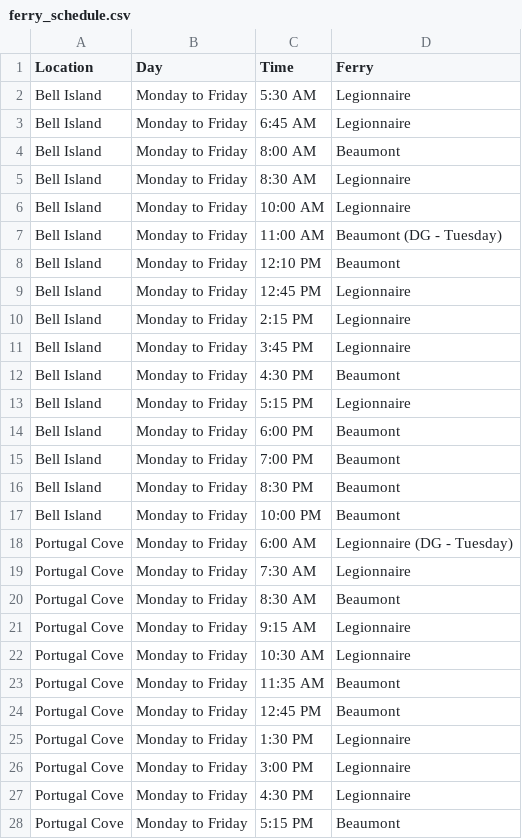
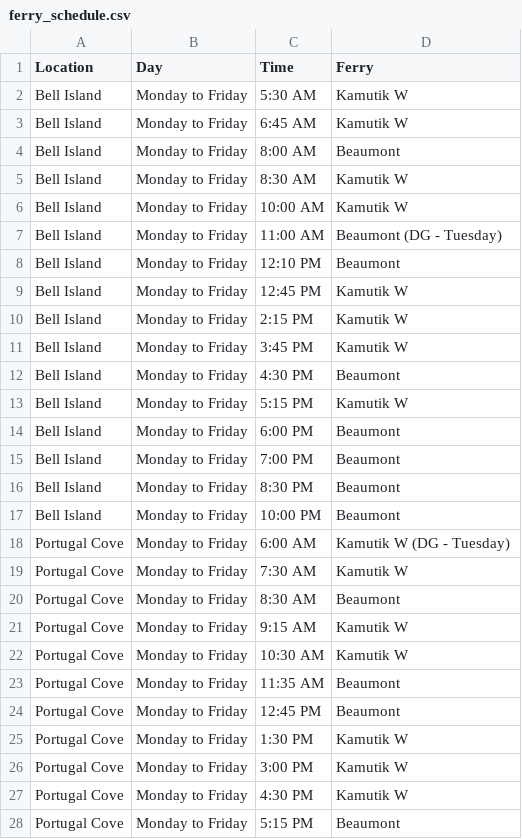
Before and after one commit to stevew83/ferryweather, a CSV file: ferry_schedule.csv, drawn as a sheet; only a part is shown; the diff covers the shown part only.

Commit message:
Update ferry_schedule.csv
Changed to Kamutik W

```diff
--- a/ferry_schedule.csv
+++ b/ferry_schedule.csv
@@ -1,14 +1,14 @@
 Location,Day,Time,Ferry
-Bell Island,Monday to Friday,5:30 AM,Legionnaire
-Bell Island,Monday to Friday,6:45 AM,Legionnaire
+Bell Island,Monday to Friday,5:30 AM,Kamutik W
+Bell Island,Monday to Friday,6:45 AM,Kamutik W
 Bell Island,Monday to Friday,8:00 AM,Beaumont
-Bell Island,Monday to Friday,8:30 AM,Legionnaire
-Bell Island,Monday to Friday,10:00 AM,Legionnaire
+Bell Island,Monday to Friday,8:30 AM,Kamutik W
+Bell Island,Monday to Friday,10:00 AM,Kamutik W
 Bell Island,Monday to Friday,11:00 AM,Beaumont (DG - Tuesday)
 Bell Island,Monday to Friday,12:10 PM,Beaumont
-Bell Island,Monday to Friday,12:45 PM,Legionnaire
-Bell Island,Monday to Friday,2:15 PM,Legionnaire
-Bell Island,Monday to Friday,3:45 PM,Legionnaire
+Bell Island,Monday to Friday,12:45 PM,Kamutik W
+Bell Island,Monday to Friday,2:15 PM,Kamutik W
+Bell Island,Monday to Friday,3:45 PM,Kamutik W
 Bell Island,Monday to Friday,4:30 PM,Beaumont
-Bell Island,Monday to Friday,5:15 PM,Legionnaire
+Bell Island,Monday to Friday,5:15 PM,Kamutik W
 Bell Island,Monday to Friday,6:00 PM,Beaumont
@@ -17,12 +17,12 @@ Bell Island,Monday to Friday,8:30 PM,Beaumont
 Bell Island,Monday to Friday,10:00 PM,Beaumont
-Portugal Cove,Monday to Friday,6:00 AM,Legionnaire (DG - Tuesday)
-Portugal Cove,Monday to Friday,7:30 AM,Legionnaire
+Portugal Cove,Monday to Friday,6:00 AM,Kamutik W (DG - Tuesday)
+Portugal Cove,Monday to Friday,7:30 AM,Kamutik W
 Portugal Cove,Monday to Friday,8:30 AM,Beaumont
-Portugal Cove,Monday to Friday,9:15 AM,Legionnaire
-Portugal Cove,Monday to Friday,10:30 AM,Legionnaire
+Portugal Cove,Monday to Friday,9:15 AM,Kamutik W
+Portugal Cove,Monday to Friday,10:30 AM,Kamutik W
 Portugal Cove,Monday to Friday,11:35 AM,Beaumont
 Portugal Cove,Monday to Friday,12:45 PM,Beaumont
-Portugal Cove,Monday to Friday,1:30 PM,Legionnaire
-Portugal Cove,Monday to Friday,3:00 PM,Legionnaire
-Portugal Cove,Monday to Friday,4:30 PM,Legionnaire
+Portugal Cove,Monday to Friday,1:30 PM,Kamutik W
+Portugal Cove,Monday to Friday,3:00 PM,Kamutik W
+Portugal Cove,Monday to Friday,4:30 PM,Kamutik W
 Portugal Cove,Monday to Friday,5:15 PM,Beaumont
```
Also changed, not shown: 24 edited cells elsewhere in this file.
